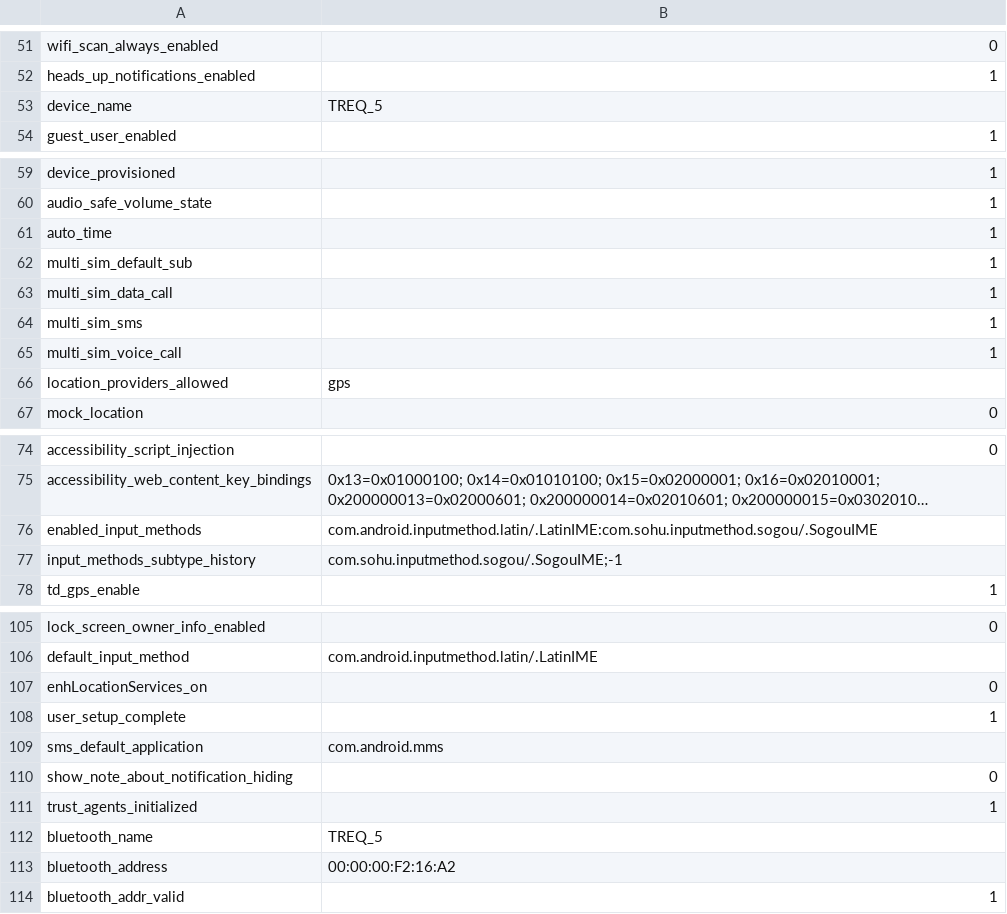
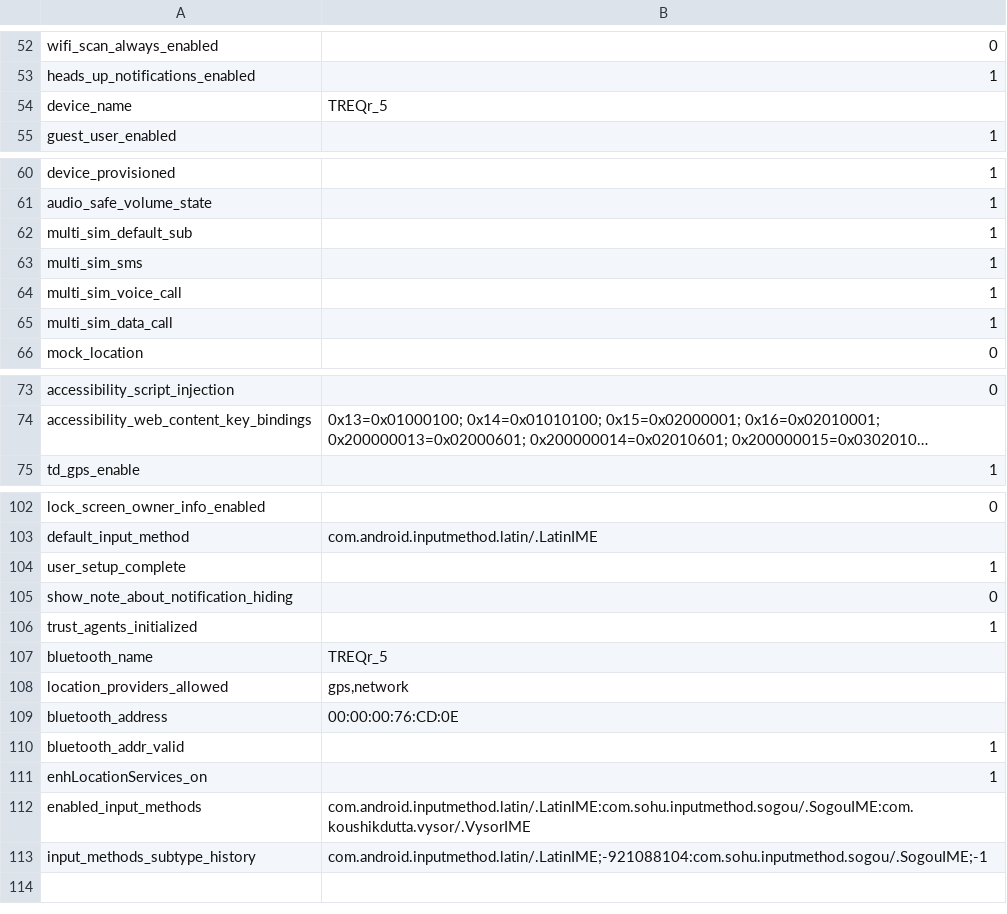
Before and after one commit to Micronet-Ltd/OBC_PROD_SW, a CSV file: OBCTestingApp/app/src/main/res/raw/settings_defaults.csv, drawn as a sheet; only a part is shown, gaps mark what is left out; long unchanged cells end in …; removed rows and columns are numbered as before the commit, all else as after; the diff covers the shown part only; the diff names each change by its address in the sheet, - before the commit and + after, or states it on an @@ line.

```diff
--- a/OBCTestingApp/app/src/main/res/raw/settings_defaults.csv
+++ b/OBCTestingApp/app/src/main/res/raw/settings_defaults.csv
-B54: TREQ_5
+B54: TREQr_5
@@ row 61 moved to row 10: auto_time @@
-row 66: location_providers_allowed | gps
@@ row 63 moved to row 65: multi_sim_data_call @@
-row 76: enabled_input_methods | com.android.inputmethod.latin/.LatinIME:com.sohu.inputmethod.sogou/.SogouIME
-row 77: input_methods_subtype_history | com.sohu.inputmethod.sogou/.SogouIME;-1
-row 107: enhLocationServices_on | 0
-row 109: sms_default_application | com.android.mms
-B107: TREQ_5
+B107: TREQr_5
+row 108: location_providers_allowed | gps,network
-B109: 00:00:00:F2:16:A2
+B109: 00:00:00:76:CD:0E
+row 111: enhLocationServices_on | 1
+row 112: enabled_input_methods | com.android.inputmethod.latin/.LatinIME:com.sohu.inputmethod.sogou/.SogouIME:com.koushikdutta.vysor/.VysorIME
+row 113: input_methods_subtype_history | com.android.inputmethod.latin/.LatinIME;-921088104:com.sohu.inputmethod.sogou/.SogouIME;-1
```
Also changed, not shown: 1 edited cell elsewhere in this file, OBCTestingApp/app/src/main/res/raw/failures.csv, 4 other files.
